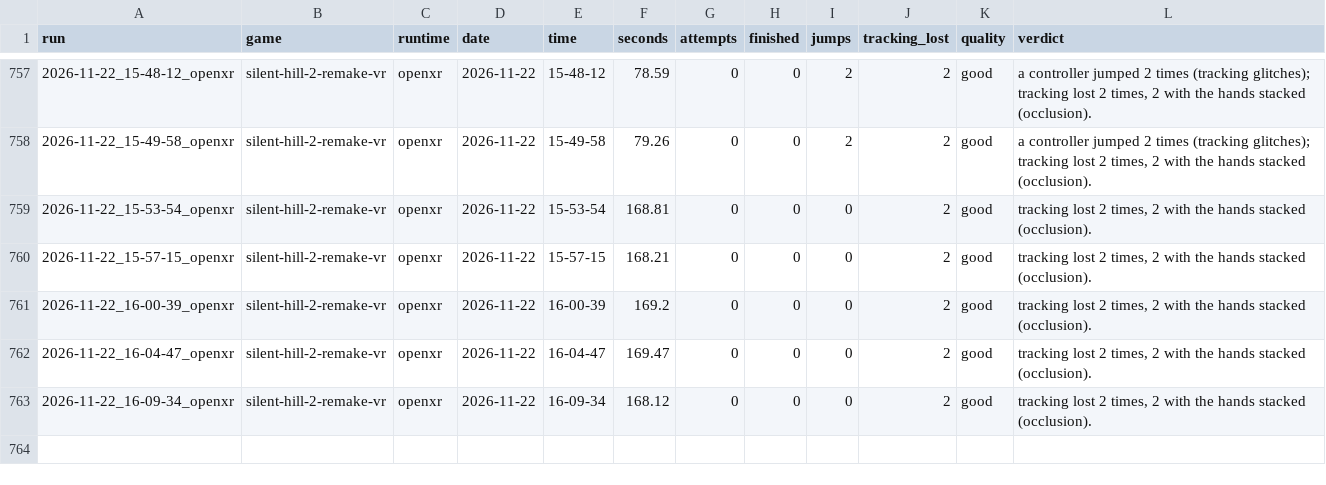
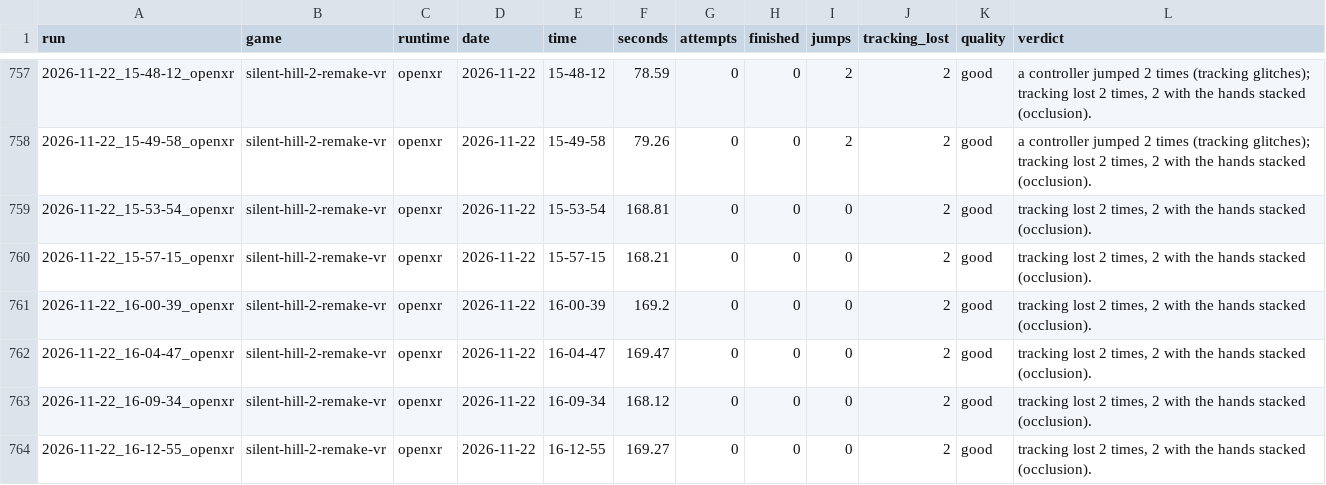
Before and after one commit to TefMeister/BeG0nE, a CSV file: ghost-hand/data/INDEX.csv, drawn as a sheet; only a part is shown, gaps mark what is left out.

Commit message:
ghost-hand: 1 report filed by the rider, saved by itself

```diff
--- a/ghost-hand/data/INDEX.csv
+++ b/ghost-hand/data/INDEX.csv
@@ -763 +763,2 @@ run,game,runtime,date,time,seconds,attempts,finished,jumps,tracking_lost,quality
 2026-11-22_16-09-34_openxr,silent-hill-2-remake-vr,openxr,2026-11-22,16-09-34,168.12,0,0,0,2,good,"tracking lost 2 times, 2 with the hands stacked (occlusion)."
+2026-11-22_16-12-55_openxr,silent-hill-2-remake-vr,openxr,2026-11-22,16-12-55,169.27,0,0,0,2,good,"tracking lost 2 times, 2 with the hands stacked (occlusion)."
```
Also changed, not shown: 2 other files.
